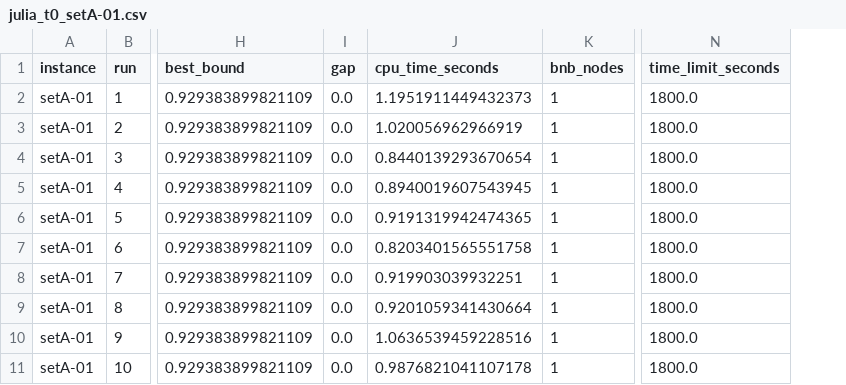
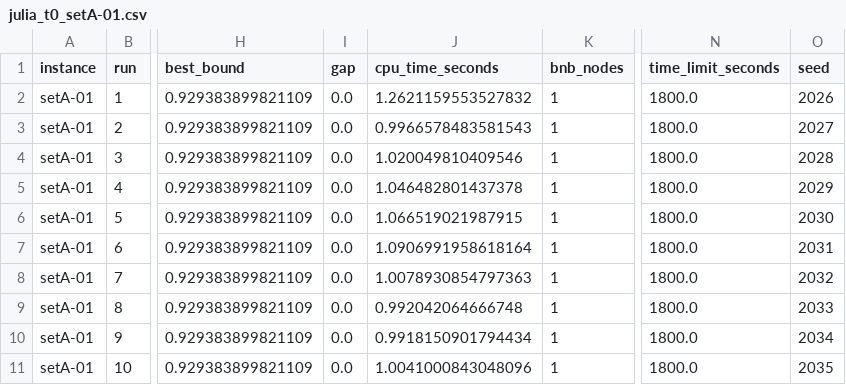
Before and after one commit to vuongminh1907/submit, a CSV file: results/julia_t0_setA-01.csv, drawn as a sheet; only a part is shown, gaps mark what is left out; the diff names each change by its address in the sheet, - before the commit and + after, or states it on an @@ line.

```diff
--- a/results/julia_t0_setA-01.csv
+++ b/results/julia_t0_setA-01.csv
+column O (seed), rows 2-11: 2026 | 2027 | 2028 | 2029 | 2030 | 2031 | 2032 | 2033 | 2034 | 2035
-J2 (cpu_time_seconds): 1.1951911449432373
+J2 (cpu_time_seconds): 1.2621159553527832
-J3 (cpu_time_seconds): 1.020056962966919
+J3 (cpu_time_seconds): 0.9966578483581543
-J4 (cpu_time_seconds): 0.8440139293670654
+J4 (cpu_time_seconds): 1.020049810409546
-J5 (cpu_time_seconds): 0.8940019607543945
+J5 (cpu_time_seconds): 1.046482801437378
-J6 (cpu_time_seconds): 0.9191319942474365
+J6 (cpu_time_seconds): 1.066519021987915
-J7 (cpu_time_seconds): 0.8203401565551758
+J7 (cpu_time_seconds): 1.0906991958618164
-J8 (cpu_time_seconds): 0.919903039932251
+J8 (cpu_time_seconds): 1.0078930854797363
-J9 (cpu_time_seconds): 0.9201059341430664
+J9 (cpu_time_seconds): 0.992042064666748
-J10 (cpu_time_seconds): 1.0636539459228516
+J10 (cpu_time_seconds): 0.9918150901794434
-J11 (cpu_time_seconds): 0.9876821041107178
+J11 (cpu_time_seconds): 1.0041000843048096
```
Also changed, not shown: results/julia_t0_setA-02.csv, results/julia_t0_setA-05.csv, 19 other files.
